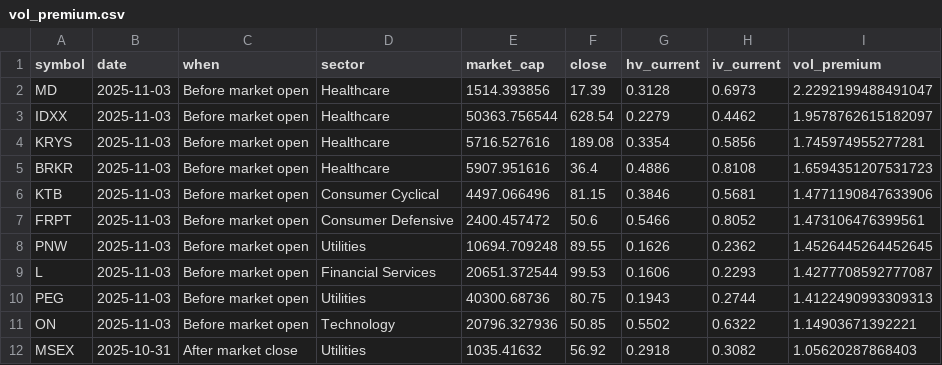
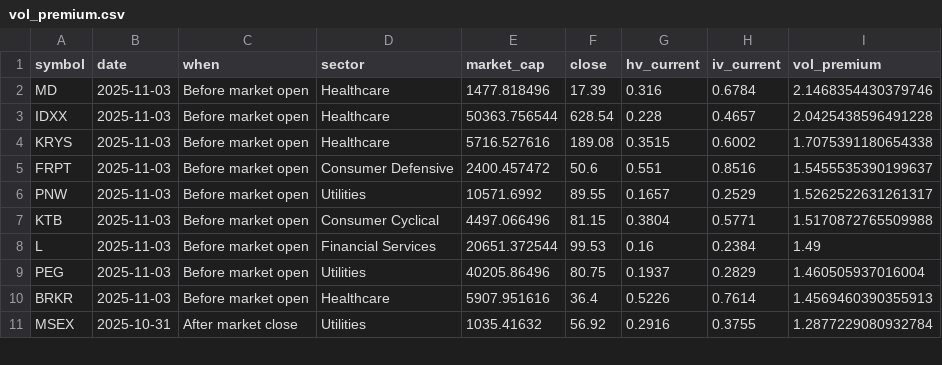
Before and after one commit to lowQuant/Option-Trading-Bot, a CSV file: data/vol_premium.csv, drawn as a sheet; only a part is shown; the diff covers the shown part only.

```diff
--- a/data/vol_premium.csv
+++ b/data/vol_premium.csv
@@ -1,12 +1,11 @@
 symbol,date,when,sector,market_cap,close,hv_current,iv_current,vol_premium
-MD,2025-11-03,Before market open,Healthcare,1514.393856,17.39,0.3128,0.6973,2.2292199488491047
-IDXX,2025-11-03,Before market open,Healthcare,50363.756544,628.54,0.2279,0.4462,1.9578762615182097
-KRYS,2025-11-03,Before market open,Healthcare,5716.527616,189.08,0.3354,0.5856,1.745974955277281
-BRKR,2025-11-03,Before market open,Healthcare,5907.951616,36.4,0.4886,0.8108,1.6594351207531723
-KTB,2025-11-03,Before market open,Consumer Cyclical,4497.066496,81.15,0.3846,0.5681,1.4771190847633906
-FRPT,2025-11-03,Before market open,Consumer Defensive,2400.457472,50.6,0.5466,0.8052,1.473106476399561
-PNW,2025-11-03,Before market open,Utilities,10694.709248,89.55,0.1626,0.2362,1.4526445264452645
-L,2025-11-03,Before market open,Financial Services,20651.372544,99.53,0.1606,0.2293,1.4277708592777087
-PEG,2025-11-03,Before market open,Utilities,40300.68736,80.75,0.1943,0.2744,1.4122490993309313
-ON,2025-11-03,Before market open,Technology,20796.327936,50.85,0.5502,0.6322,1.14903671392221
-MSEX,2025-10-31,After market close,Utilities,1035.41632,56.92,0.2918,0.3082,1.05620287868403
+MD,2025-11-03,Before market open,Healthcare,1477.818496,17.39,0.316,0.6784,2.1468354430379746
+IDXX,2025-11-03,Before market open,Healthcare,50363.756544,628.54,0.228,0.4657,2.0425438596491228
+KRYS,2025-11-03,Before market open,Healthcare,5716.527616,189.08,0.3515,0.6002,1.7075391180654338
+FRPT,2025-11-03,Before market open,Consumer Defensive,2400.457472,50.6,0.551,0.8516,1.5455535390199637
+PNW,2025-11-03,Before market open,Utilities,10571.6992,89.55,0.1657,0.2529,1.5262522631261317
+KTB,2025-11-03,Before market open,Consumer Cyclical,4497.066496,81.15,0.3804,0.5771,1.5170872765509988
+L,2025-11-03,Before market open,Financial Services,20651.372544,99.53,0.16,0.2384,1.49
+PEG,2025-11-03,Before market open,Utilities,40205.86496,80.75,0.1937,0.2829,1.460505937016004
+BRKR,2025-11-03,Before market open,Healthcare,5907.951616,36.4,0.5226,0.7614,1.4569460390355913
+MSEX,2025-10-31,After market close,Utilities,1035.41632,56.92,0.2916,0.3755,1.2877229080932784
```
Also changed, not shown: 8 added rows and 5 edited cells elsewhere in this file, 1 other file.
